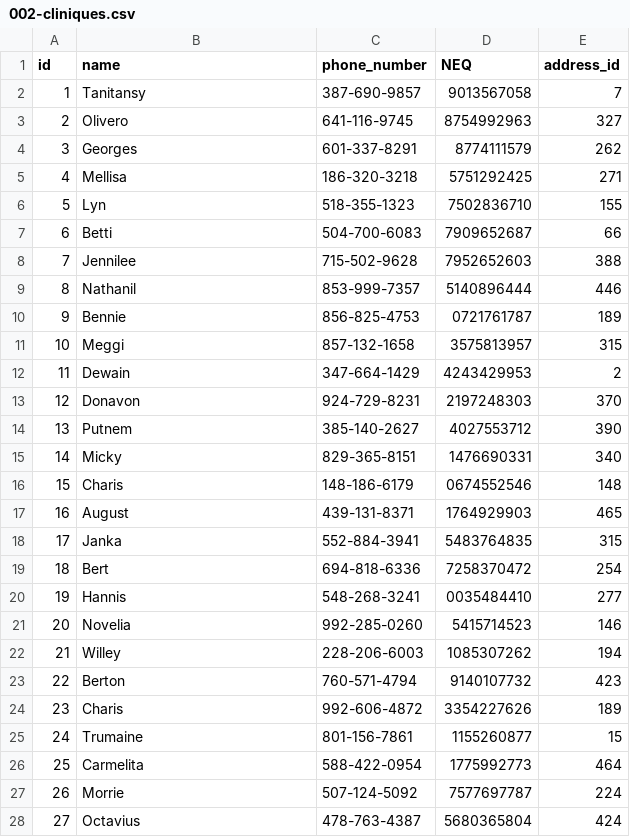
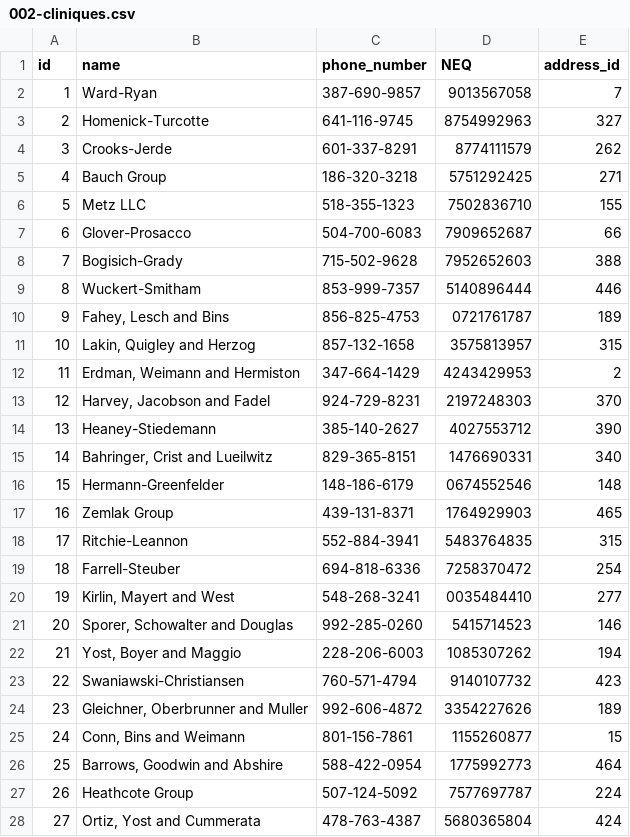
Before and after one commit to MathieuHoude/OptoGo, a CSV file: DB/seeds/002-cliniques.csv, drawn as a sheet; only a part is shown; the diff covers the shown part only.

```diff
--- a/DB/seeds/002-cliniques.csv
+++ b/DB/seeds/002-cliniques.csv
@@ -1,28 +1,28 @@
 id,name,phone_number,NEQ,address_id
-1,Tanitansy,387-690-9857,9013567058,7
-2,Olivero,641-116-9745,8754992963,327
-3,Georges,601-337-8291,8774111579,262
-4,Mellisa,186-320-3218,5751292425,271
-5,Lyn,518-355-1323,7502836710,155
-6,Betti,504-700-6083,7909652687,66
-7,Jennilee,715-502-9628,7952652603,388
-8,Nathanil,853-999-7357,5140896444,446
-9,Bennie,856-825-4753,0721761787,189
-10,Meggi,857-132-1658,3575813957,315
-11,Dewain,347-664-1429,4243429953,2
-12,Donavon,924-729-8231,2197248303,370
-13,Putnem,385-140-2627,4027553712,390
-14,Micky,829-365-8151,1476690331,340
-15,Charis,148-186-6179,0674552546,148
-16,August,439-131-8371,1764929903,465
-17,Janka,552-884-3941,5483764835,315
-18,Bert,694-818-6336,7258370472,254
-19,Hannis,548-268-3241,0035484410,277
-20,Novelia,992-285-0260,5415714523,146
-21,Willey,228-206-6003,1085307262,194
-22,Berton,760-571-4794,9140107732,423
-23,Charis,992-606-4872,3354227626,189
-24,Trumaine,801-156-7861,1155260877,15
-25,Carmelita,588-422-0954,1775992773,464
-26,Morrie,507-124-5092,7577697787,224
-27,Octavius,478-763-4387,5680365804,424
+1,Ward-Ryan,387-690-9857,9013567058,7
+2,Homenick-Turcotte,641-116-9745,8754992963,327
+3,Crooks-Jerde,601-337-8291,8774111579,262
+4,Bauch Group,186-320-3218,5751292425,271
+5,Metz LLC,518-355-1323,7502836710,155
+6,Glover-Prosacco,504-700-6083,7909652687,66
+7,Bogisich-Grady,715-502-9628,7952652603,388
+8,Wuckert-Smitham,853-999-7357,5140896444,446
+9,"Fahey, Lesch and Bins",856-825-4753,0721761787,189
+10,"Lakin, Quigley and Herzog",857-132-1658,3575813957,315
+11,"Erdman, Weimann and Hermiston",347-664-1429,4243429953,2
+12,"Harvey, Jacobson and Fadel",924-729-8231,2197248303,370
+13,Heaney-Stiedemann,385-140-2627,4027553712,390
+14,"Bahringer, Crist and Lueilwitz",829-365-8151,1476690331,340
+15,Hermann-Greenfelder,148-186-6179,0674552546,148
+16,Zemlak Group,439-131-8371,1764929903,465
+17,Ritchie-Leannon,552-884-3941,5483764835,315
+18,Farrell-Steuber,694-818-6336,7258370472,254
+19,"Kirlin, Mayert and West",548-268-3241,0035484410,277
+20,"Sporer, Schowalter and Douglas",992-285-0260,5415714523,146
+21,"Yost, Boyer and Maggio",228-206-6003,1085307262,194
+22,Swaniawski-Christiansen,760-571-4794,9140107732,423
+23,"Gleichner, Oberbrunner and Muller",992-606-4872,3354227626,189
+24,"Conn, Bins and Weimann",801-156-7861,1155260877,15
+25,"Barrows, Goodwin and Abshire",588-422-0954,1775992773,464
+26,Heathcote Group,507-124-5092,7577697787,224
+27,"Ortiz, Yost and Cummerata",478-763-4387,5680365804,424
```
Also changed, not shown: 23 edited cells elsewhere in this file, DB/seeds/001-patients.csv, 14 other files.
